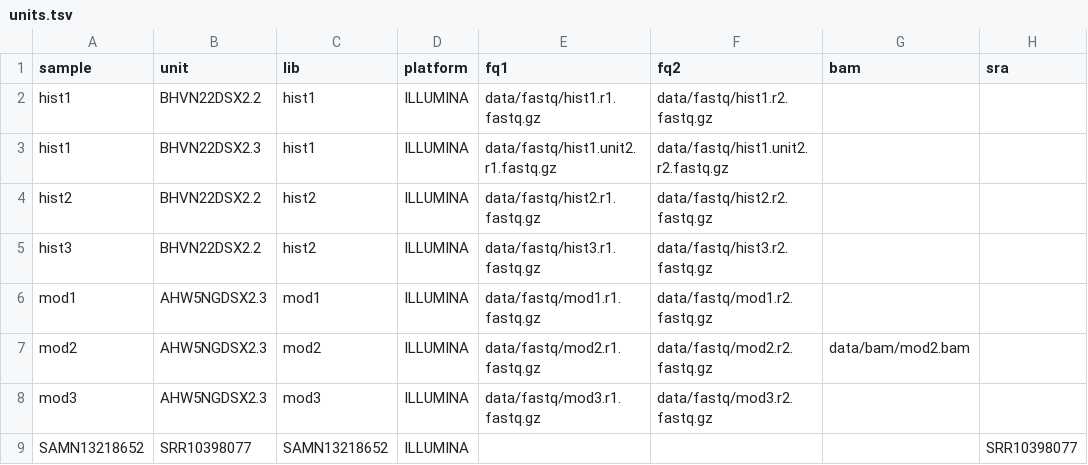
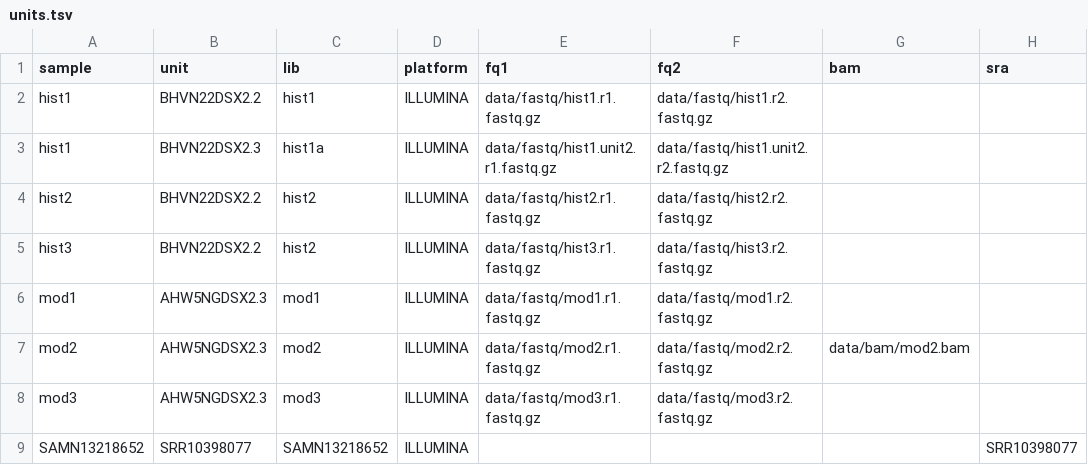
Before and after one commit to zjnolen/PopGLen, a TSV file: .test/config/units.tsv, drawn as a sheet; only a part is shown; the diff names each change by its address in the sheet, - before the commit and + after, or states it on an @@ line.

```diff
--- a/.test/config/units.tsv
+++ b/.test/config/units.tsv
-C3 (lib): hist1
+C3 (lib): hist1a
```
Also changed, not shown: 2 other files.
